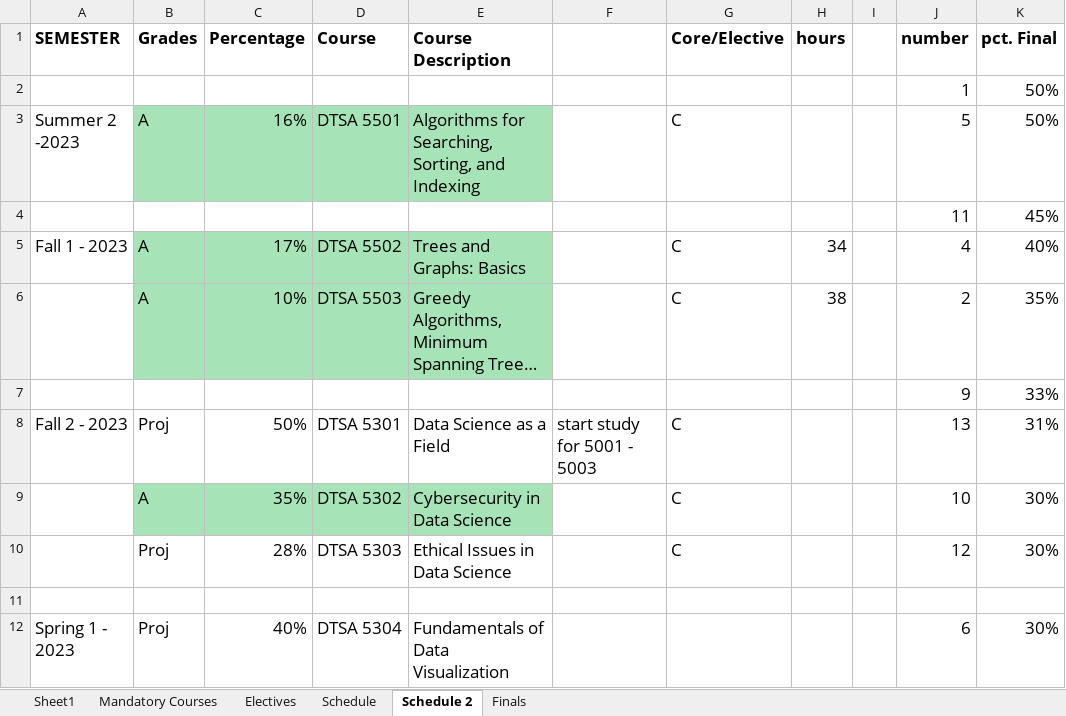
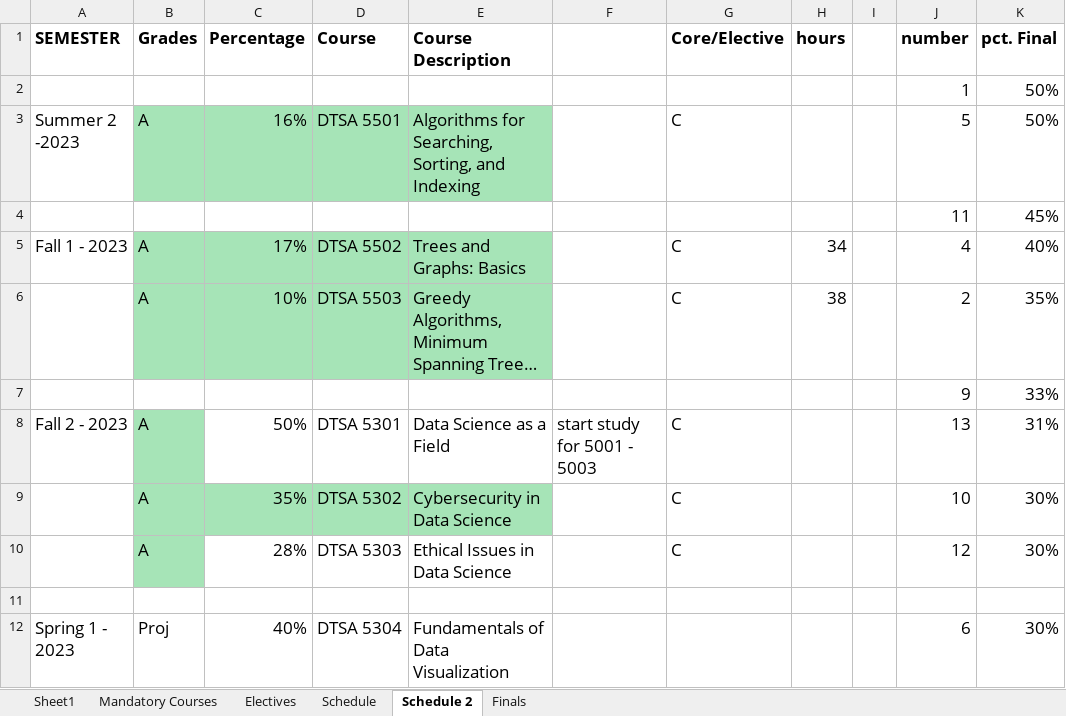
Before and after one commit to RyanJTalbot/MSDS, an Excel workbook: Resources/University of Colorado Boulder/Final Assignments by Course.xlsx, sheet Schedule 2, drawn as a sheet; only a part is shown; long unchanged cells end in …; values as stored, in another font and other column widths than the file's, no borders; conditional formats not drawn; the diff names each change by its address in the sheet, - before the commit and + after, or states it on an @@ line.

Commit message:
Update resources

```diff
--- a/Resources/University of Colorado Boulder/Final Assignments by Course.xlsx (sheet Schedule 2)
+++ b/Resources/University of Colorado Boulder/Final Assignments by Course.xlsx (sheet Schedule 2)
-B8 (Grades): Proj
+B8 (Grades): A
-B8 fill: none
+B8 fill: #A6E4B7
-B10 (Grades): Proj
+B10 (Grades): A
-B10 fill: none
+B10 fill: #A6E4B7
```
Also changed, not shown: 2 other files.
